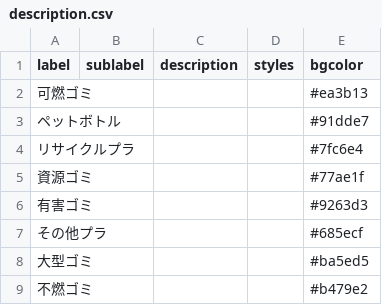
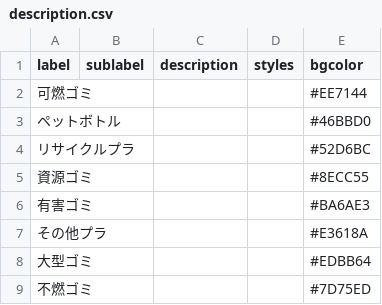
Before and after one commit to great-h/5374, a CSV file: data/description.csv, drawn as a sheet.

Commit message:
配色を変えてみたり

```diff
--- a/data/description.csv
+++ b/data/description.csv
@@ -1,9 +1,9 @@
 label,sublabel,description,styles,bgcolor
-可燃ゴミ,,,,#ea3b13
-ペットボトル,,,,#91dde7
-リサイクルプラ,,,,#7fc6e4
-資源ゴミ,,,,#77ae1f
-有害ゴミ,,,,#9263d3
-その他プラ,,,,#685ecf
-大型ゴミ,,,,#ba5ed5
-不燃ゴミ,,,,#b479e2
+可燃ゴミ,,,,#EE7144
+ペットボトル,,,,#46BBD0
+リサイクルプラ,,,,#52D6BC
+資源ゴミ,,,,#8ECC55
+有害ゴミ,,,,#BA6AE3
+その他プラ,,,,#E3618A
+大型ゴミ,,,,#EDBB64
+不燃ゴミ,,,,#7D75ED
```
